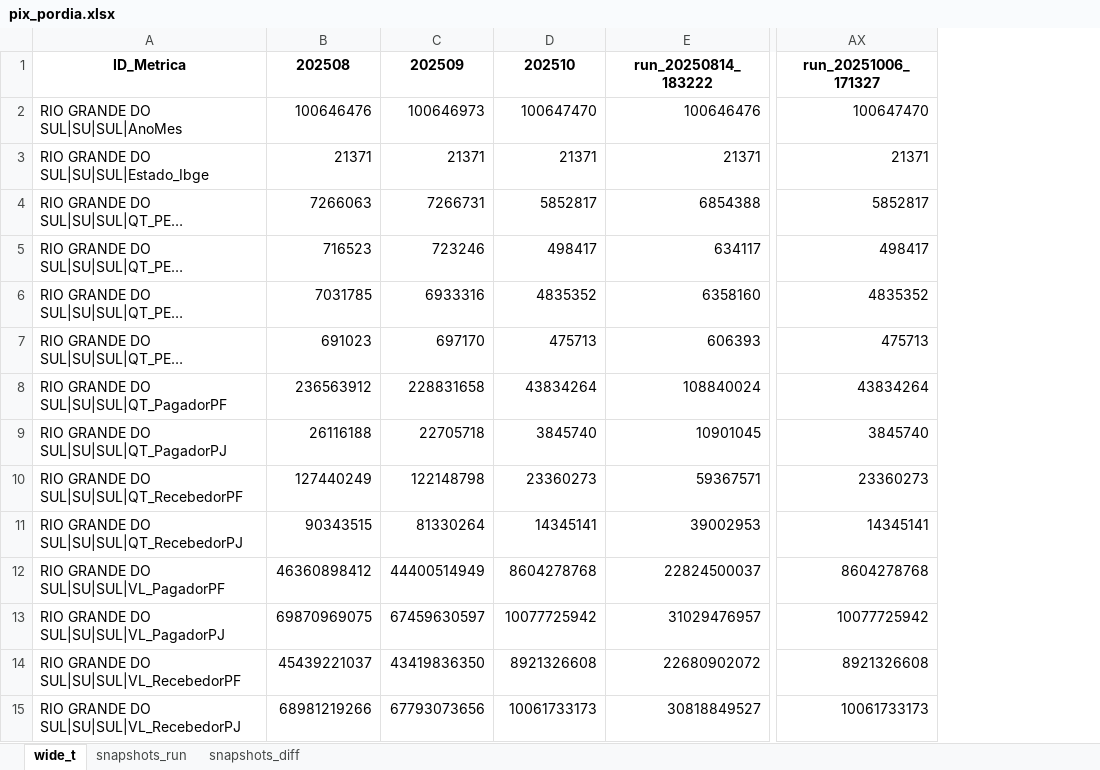
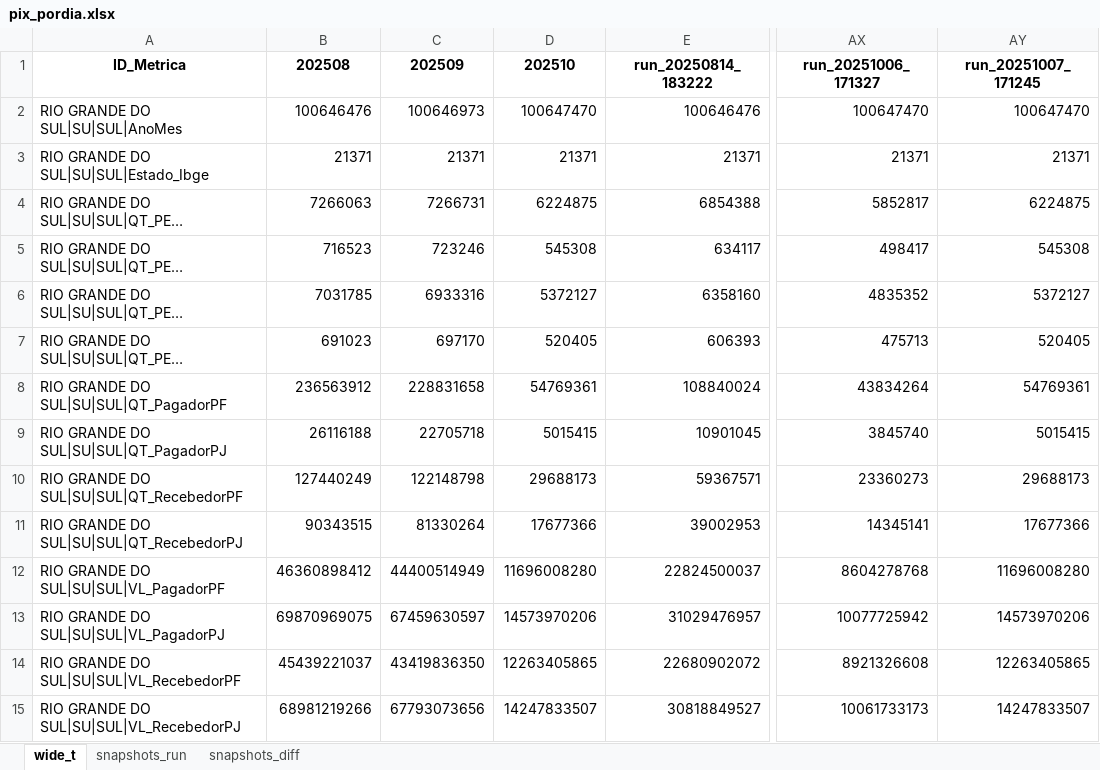
Before and after one commit to crissavieira-ctrl/pix, an Excel workbook: pix_pordia.xlsx, sheet wide_t, drawn as a sheet; only a part is shown, gaps mark what is left out; long unchanged cells end in …; values as stored, in another font and other column widths than the file's, no borders; the diff names each change by its address in the sheet, - before the commit and + after, or states it on an @@ line.

```diff
--- a/pix_pordia.xlsx (sheet wide_t)
+++ b/pix_pordia.xlsx (sheet wide_t)
+column AY (run_20251007_171245), rows 2-15: 100647470 | 21371 | 6224875 | 545308 | 5372127 | 520405 | 54769361 | 5015415 | 29688173 | 17677366 | 11696008280 | 14573970206 | 12263405865 | 14247833507
-D4 (202510): 5852817
+D4 (202510): 6224875
-D5 (202510): 498417
+D5 (202510): 545308
-D6 (202510): 4835352
+D6 (202510): 5372127
-D7 (202510): 475713
+D7 (202510): 520405
-D8 (202510): 43834264
+D8 (202510): 54769361
-D9 (202510): 3845740
+D9 (202510): 5015415
-D10 (202510): 23360273
+D10 (202510): 29688173
-D11 (202510): 14345141
+D11 (202510): 17677366
-D12 (202510): 8604278768
+D12 (202510): 11696008280
-D13 (202510): 10077725942
+D13 (202510): 14573970206
-D14 (202510): 8921326608
+D14 (202510): 12263405865
-D15 (202510): 10061733173
+D15 (202510): 14247833507
```
Also changed, not shown: sheet snapshots_run, sheet snapshots_diff.
